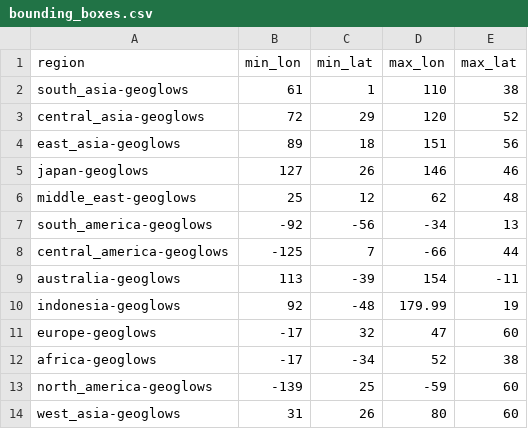
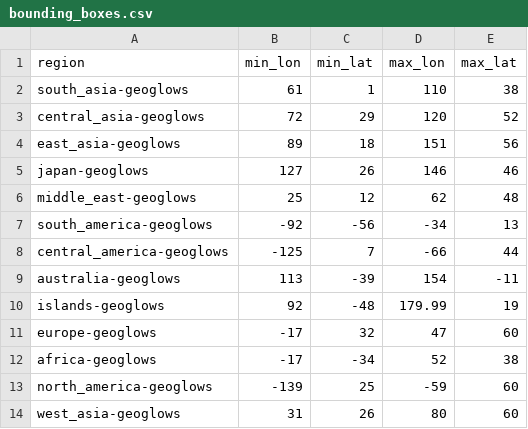
Before and after one commit to geoglows/geoglows-rest-api, a CSV file: GSP_API/region_coordinate_files/bounding_boxes.csv, drawn as a sheet.

Commit message:
new regions and csvs, delete old regions

```diff
--- a/GSP_API/region_coordinate_files/bounding_boxes.csv
+++ b/GSP_API/region_coordinate_files/bounding_boxes.csv
@@ -9,3 +9,3 @@ central_america-geoglows,-125,7,-66,44
 australia-geoglows,113,-39,154,-11
-indonesia-geoglows,92,-48,179.99,19
+islands-geoglows,92,-48,179.99,19
 europe-geoglows,-17,32,47,60
```
Also changed, not shown: 8 other files.
